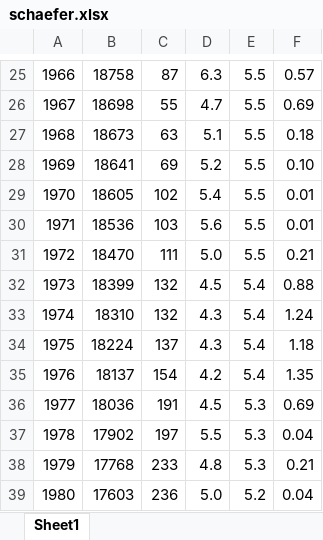
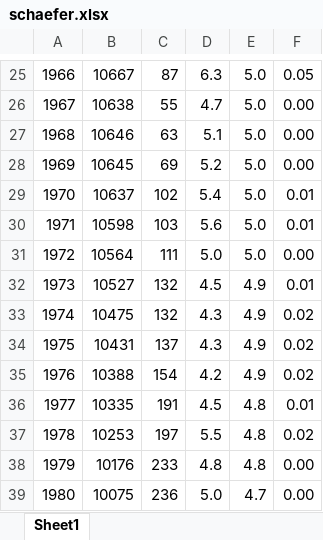
Before and after one commit to PacificCommunity/ofp-sam-yft-single-region, an Excel workbook: model/excel/schaefer.xlsx, sheet Sheet1, drawn as a sheet; only a part is shown, gaps mark what is left out; values as stored, in another font and other column widths than the file's, no borders; charts and pictures not drawn; the diff covers the shown part only; the diff names each change by its address in the sheet, - before the commit and + after, or states it on an @@ line.

```diff
--- a/model/excel/schaefer.xlsx (sheet Sheet1)
+++ b/model/excel/schaefer.xlsx (sheet Sheet1)
-B25: 18758
+B25: 10667
-E25:E31: 5.5
+E25:E31: 5.0
-F25: 0.57
+F25: 0.05
-B26: 18698
+B26: 10638
-F26: 0.69
+F26: 0.00
-B27: 18673
+B27: 10646
-F27: 0.18
+F27: 0.00
-B28: 18641
+B28: 10645
-F28: 0.10
+F28: 0.00
-B29: 18605
+B29: 10637
-B30: 18536
+B30: 10598
-B31: 18470
+B31: 10564
-F31: 0.21
+F31: 0.00
-B32: 18399
+B32: 10527
-E32:E35: 5.4
+E32:E35: 4.9
-F32: 0.88
+F32: 0.01
-B33: 18310
+B33: 10475
-F33: 1.24
+F33: 0.02
-B34: 18224
+B34: 10431
-F34: 1.18
+F34: 0.02
-B35: 18137
+B35: 10388
-F35: 1.35
+F35: 0.02
-B36: 18036
+B36: 10335
-E36:E38: 5.3
+E36:E38: 4.8
-F36: 0.69
+F36: 0.01
-B37: 17902
+B37: 10253
-F37: 0.04
+F37: 0.02
-B38: 17768
+B38: 10176
-F38: 0.21
+F38: 0.00
-B39: 17603
+B39: 10075
-E39: 5.2
+E39: 4.7
-F39: 0.04
+F39: 0.00
```
Also changed, not shown: 167 edited cells elsewhere in this sheet, formulas that keep their value, charts or pictures.
